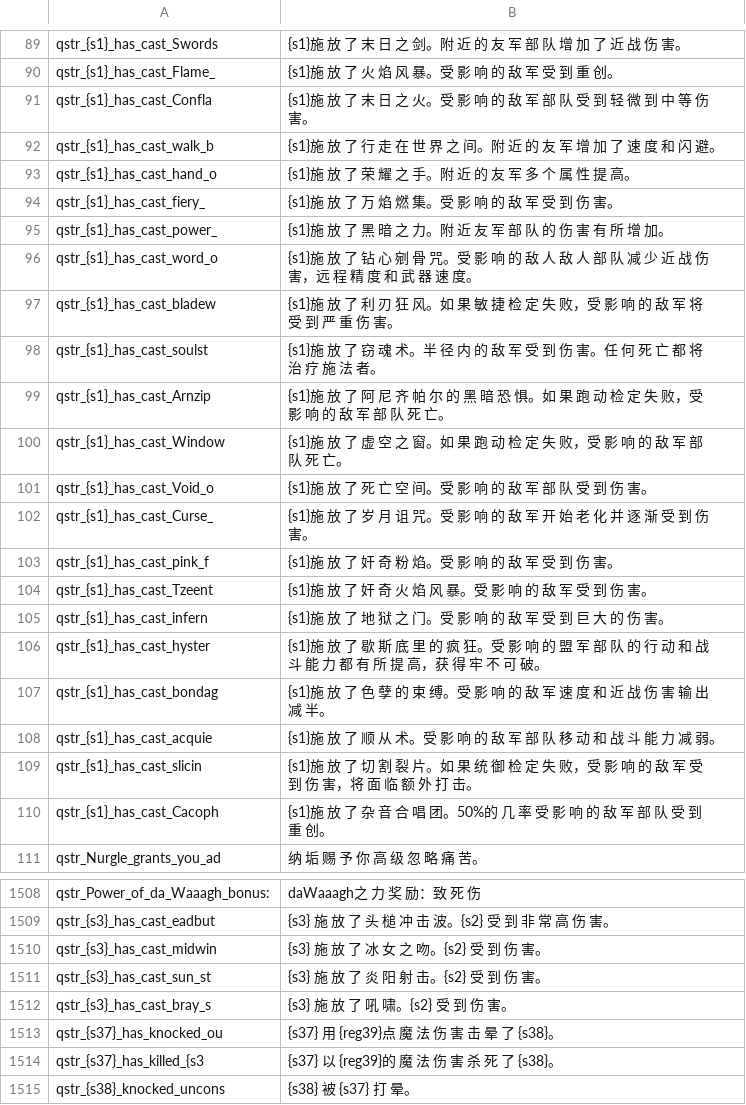
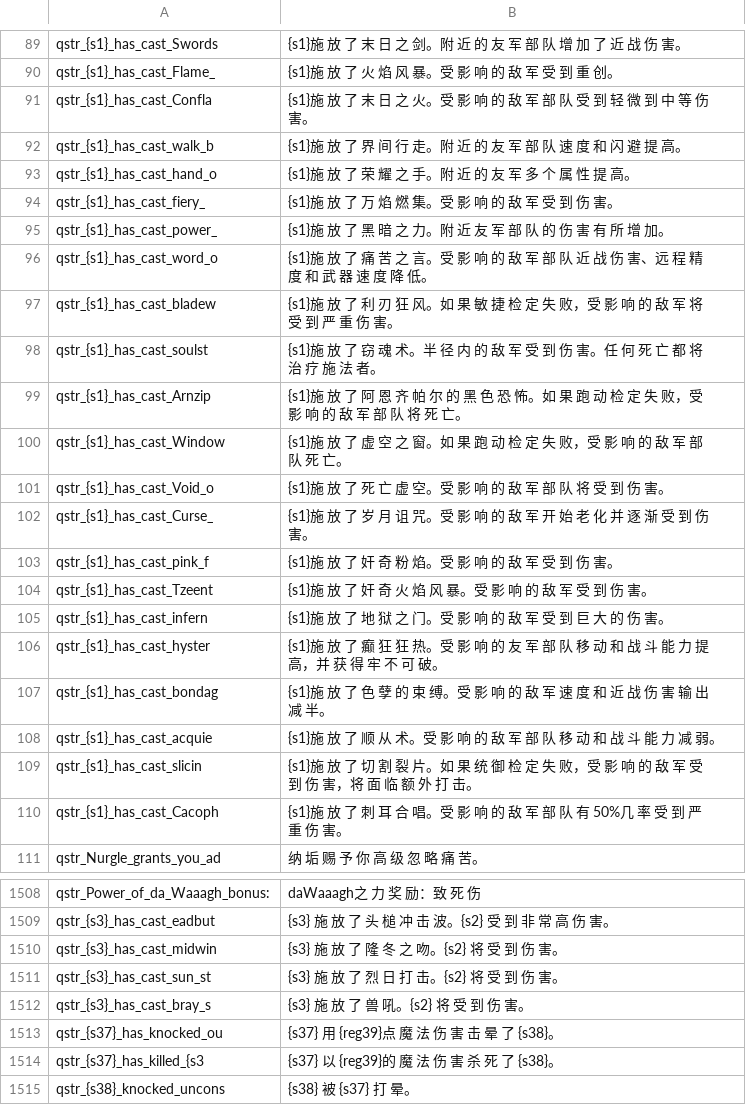
Before and after one commit to cqDiarmuid/diarmuidCNS, a CSV file: quick_strings.csv, drawn as a sheet; only a part is shown, gaps mark what is left out; the diff covers the shown part only.

Commit message:
修复魔法名称和施放提示不统一的bug

```diff
--- a/quick_strings.csv
+++ b/quick_strings.csv
@@ -91,3 +91,3 @@ qstr_{s1}_has_cast_Flame_|{s1}施 放 了 火 焰 风 暴。受 影 响 的 敌
 qstr_{s1}_has_cast_Confla|{s1}施 放 了 末 日 之 火。受 影 响 的 敌 军 部 队 受 到 轻 微 到 中 等 伤 害。
-qstr_{s1}_has_cast_walk_b|{s1}施 放 了 行 走 在 世 界 之 间。附 近 的 友 军 增 加 了 速 度 和 闪 避。
+qstr_{s1}_has_cast_walk_b|{s1}施 放 了 界 间 行 走。附 近 的 友 军 部 队 速 度 和 闪 避 提 高。
 qstr_{s1}_has_cast_hand_o|{s1}施 放 了 荣 耀 之 手。附 近 的 友 军 多 个 属 性 提 高。
@@ -95,8 +95,8 @@ qstr_{s1}_has_cast_fiery_|{s1}施 放 了 万 焰 燃 集。受 影 响 的 敌
 qstr_{s1}_has_cast_power_|{s1}施 放 了 黑 暗 之 力。附 近 友 军 部 队 的 伤 害 有 所 增 加。
-qstr_{s1}_has_cast_word_o|{s1}施 放 了 钻 心 剜 骨 咒。受 影 响 的 敌 人 敌 人 部 队 减 少 近 战 伤 害，远 程 精 度 和 武 器 速 度。
+qstr_{s1}_has_cast_word_o|{s1}施 放 了 痛 苦 之 言。受 影 响 的 敌 军 部 队 近 战 伤 害、远 程 精 度 和 武 器 速 度 降 低。
 qstr_{s1}_has_cast_bladew|{s1}施 放 了 利 刃 狂 风。如 果 敏 捷 检 定 失 败，受 影 响 的 敌 军 将 受 到 严 重 伤 害。
 qstr_{s1}_has_cast_soulst|{s1}施 放 了 窃 魂 术。半 径 内 的 敌 军 受 到 伤 害。任 何 死 亡 都 将 治 疗 施 法 者。
-qstr_{s1}_has_cast_Arnzip|{s1}施 放 了 阿 尼 齐 帕 尔 的 黑 暗 恐 惧。如 果 跑 动 检 定 失 败，受 影 响 的 敌 军 部 队 死 亡。
+qstr_{s1}_has_cast_Arnzip|{s1}施 放 了 阿 恩 齐 帕 尔 的 黑 色 恐 怖。如 果 跑 动 检 定 失 败，受 影 响 的 敌 军 部 队 将 死 亡。
 qstr_{s1}_has_cast_Window|{s1}施 放 了 虚 空 之 窗。如 果 跑 动 检 定 失 败，受 影 响 的 敌 军 部 队 死 亡。
-qstr_{s1}_has_cast_Void_o|{s1}施 放 了 死 亡 空 间。受 影 响 的 敌 军 部 队 受 到 伤 害。
+qstr_{s1}_has_cast_Void_o|{s1}施 放 了 死 亡 虚 空。受 影 响 的 敌 军 部 队 将 受 到 伤 害。
 qstr_{s1}_has_cast_Curse_|{s1}施 放 了 岁 月 诅 咒。受 影 响 的 敌 军 开 始 老 化 并 逐 渐 受 到 伤 害。
@@ -105,3 +105,3 @@ qstr_{s1}_has_cast_Tzeent|{s1}施 放 了 奸 奇 火 焰 风 暴。受 影 响
 qstr_{s1}_has_cast_infern|{s1}施 放 了 地 狱 之 门。受 影 响 的 敌 军 受 到 巨 大 的 伤 害。
-qstr_{s1}_has_cast_hyster|{s1}施 放 了 歇 斯 底 里 的 疯 狂。受 影 响 的 盟 军 部 队 的 行 动 和 战 斗 能 力 都 有 所 提 高，获 得 牢 不 可 破。
+qstr_{s1}_has_cast_hyster|{s1}施 放 了 癫 狂 狂 热。受 影 响 的 友 军 部 队 移 动 和 战 斗 能 力 提 高，并 获 得 牢 不 可 破。
 qstr_{s1}_has_cast_bondag|{s1}施 放 了 色 孽 的 束 缚。受 影 响 的 敌 军 速 度 和 近 战 伤 害 输 出 减 半。
@@ -109,3 +109,3 @@ qstr_{s1}_has_cast_acquie|{s1}施 放 了 顺 从 术。受 影 响 的 敌 军
 qstr_{s1}_has_cast_slicin|{s1}施 放 了 切 割 裂 片。如 果 统 御 检 定 失 败，受 影 响 的 敌 军 受 到 伤 害，将 面 临 额 外 打 击。
-qstr_{s1}_has_cast_Cacoph|{s1}施 放 了 杂 音 合 唱 团。50%的 几 率 受 影 响 的 敌 军 部 队 受 到 重 创。
+qstr_{s1}_has_cast_Cacoph|{s1}施 放 了 刺 耳 合 唱。受 影 响 的 敌 军 部 队 有 50%几 率 受 到 严 重 伤 害。
 qstr_Nurgle_grants_you_ad|纳 垢 赐 予 你 高 级 忽 略 痛 苦。
@@ -1509,5 +1509,5 @@ qstr_Power_of_da_Waaagh_bonus:|daWaaagh之 力 奖 励：致 死 伤
 qstr_{s3}_has_cast_eadbut|{s3} 施 放 了 头 槌 冲 击 波。{s2} 受 到 非 常 高 伤 害。
-qstr_{s3}_has_cast_midwin|{s3} 施 放 了 冰 女 之 吻。{s2} 受 到 伤 害。
-qstr_{s3}_has_cast_sun_st|{s3} 施 放 了 炎 阳 射 击。{s2} 受 到 伤 害。
-qstr_{s3}_has_cast_bray_s|{s3} 施 放 了 吼 啸。{s2} 受 到 伤 害。
+qstr_{s3}_has_cast_midwin|{s3} 施 放 了 隆 冬 之 吻。{s2} 将 受 到 伤 害。
+qstr_{s3}_has_cast_sun_st|{s3} 施 放 了 烈 日 打 击。{s2} 将 受 到 伤 害。
+qstr_{s3}_has_cast_bray_s|{s3} 施 放 了 兽 吼。{s2} 将 受 到 伤 害。
 qstr_{s37}_has_knocked_ou|{s37} 用 {reg39}点 魔 法 伤 害 击 晕 了 {s38}。
```
Also changed, not shown: 49 edited cells elsewhere in this file.
